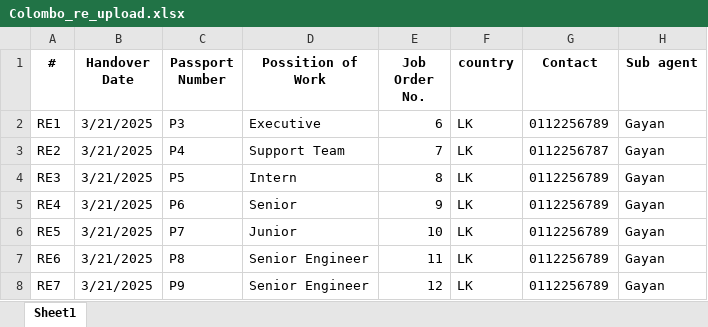
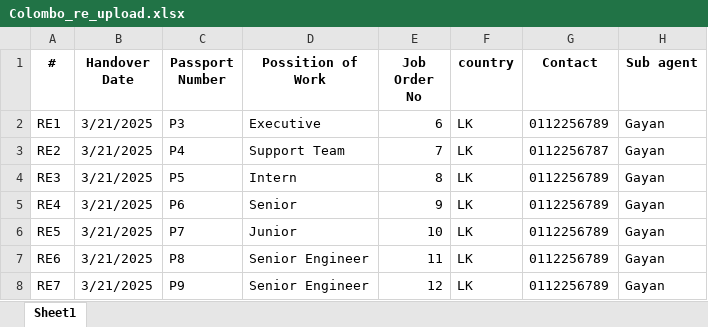
Before and after one commit to Buddhini-123/afron-holdings, an Excel workbook: storage/app/Colombo_re_upload.xlsx, sheet Sheet1, drawn as a sheet; only a part is shown; values as stored, in another font and other column widths than the file's, no borders; charts and pictures not drawn; the diff names each change by its address in the sheet, - before the commit and + after, or states it on an @@ line.

```diff
--- a/storage/app/Colombo_re_upload.xlsx (sheet Sheet1)
+++ b/storage/app/Colombo_re_upload.xlsx (sheet Sheet1)
-E1: Job Order No.
+E1: Job Order No
```
Also changed, not shown: storage/app/Colombo_brief_upload.xlsx, 6 other files.
